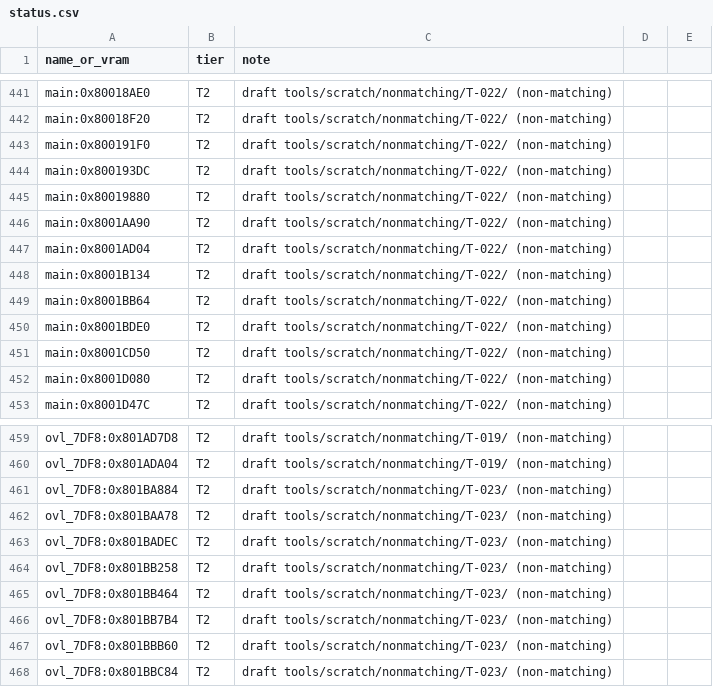
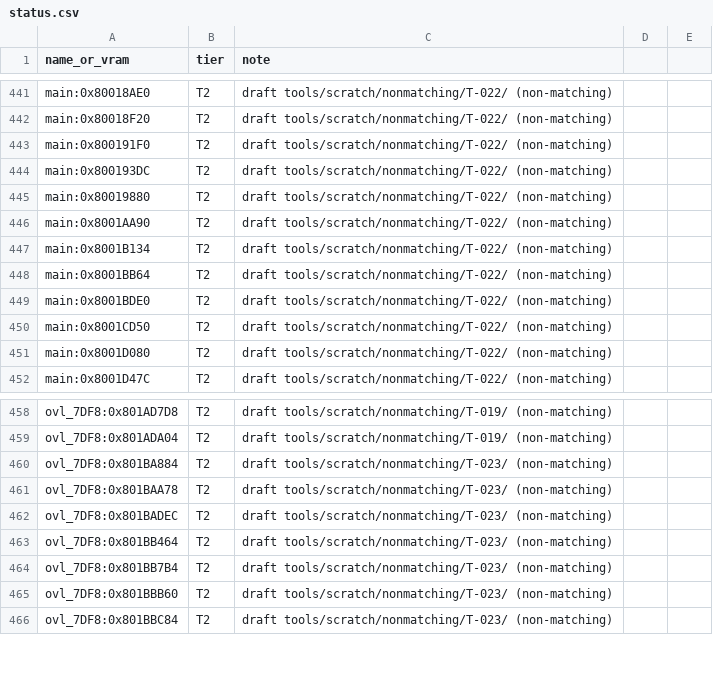
Before and after one commit to RodrigoTR04/killer-instinct-gold-n64, a CSV file: tools/progress/status.csv, drawn as a sheet; only a part is shown, gaps mark what is left out.

```diff
--- a/tools/progress/status.csv
+++ b/tools/progress/status.csv
@@ -446,3 +446,2 @@ main:0x80019880,T2,draft tools/scratch/nonmatching/T-022/ (non-matching)
 main:0x8001AA90,T2,draft tools/scratch/nonmatching/T-022/ (non-matching)
-main:0x8001AD04,T2,draft tools/scratch/nonmatching/T-022/ (non-matching)
 main:0x8001B134,T2,draft tools/scratch/nonmatching/T-022/ (non-matching)
@@ -463,3 +462,2 @@ ovl_7DF8:0x801BAA78,T2,draft tools/scratch/nonmatching/T-023/ (non-matching)
 ovl_7DF8:0x801BADEC,T2,draft tools/scratch/nonmatching/T-023/ (non-matching)
-ovl_7DF8:0x801BB258,T2,draft tools/scratch/nonmatching/T-023/ (non-matching)
 ovl_7DF8:0x801BB464,T2,draft tools/scratch/nonmatching/T-023/ (non-matching)
```
Also changed, not shown: docs/functions.csv, 16 other files.
